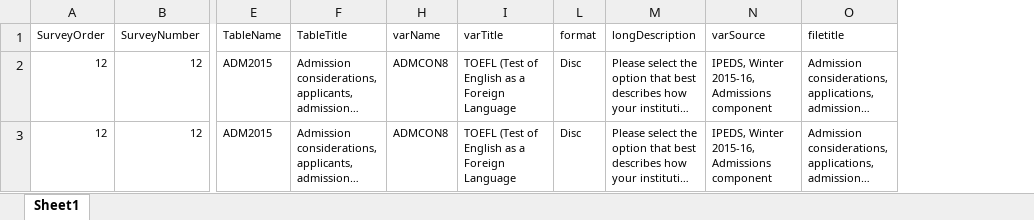
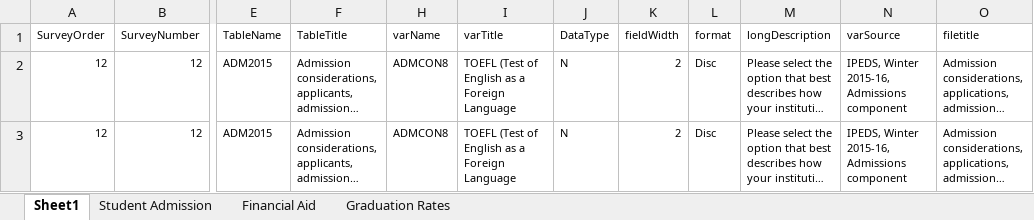
Before and after one commit to annlaurawalker/INFM_600, an Excel workbook: IPEDS_International fields.xlsx, sheet Sheet1, drawn as a sheet; only a part is shown, gaps mark what is left out; long unchanged cells end in …; values as stored, in another font and other column widths than the file's, no borders; the diff covers the shown part only; the diff names each change by its address in the sheet, - before the commit and + after, or states it on an @@ line.

```diff
--- a/IPEDS_International fields.xlsx (sheet Sheet1)
+++ b/IPEDS_International fields.xlsx (sheet Sheet1)
+sheet tab: Student Admission
+sheet tab: Financial Aid
+sheet tab: Graduation Rates
@@ column J (DataType) unhidden, rows 2-3: N | N @@
@@ column K (fieldWidth) unhidden, rows 2-3: 2 | 2 @@
```
Also changed, not shown: 2 removed rows elsewhere in this sheet, hidden cells.
